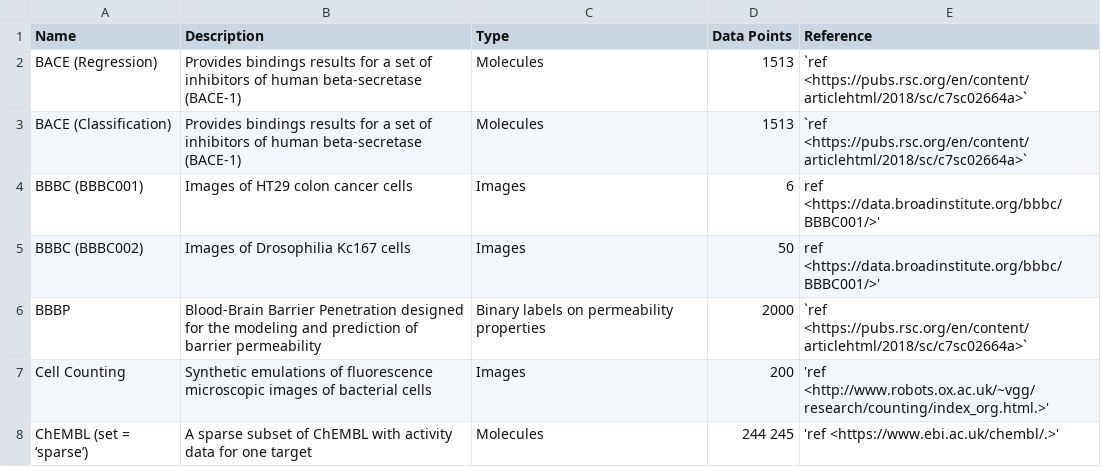
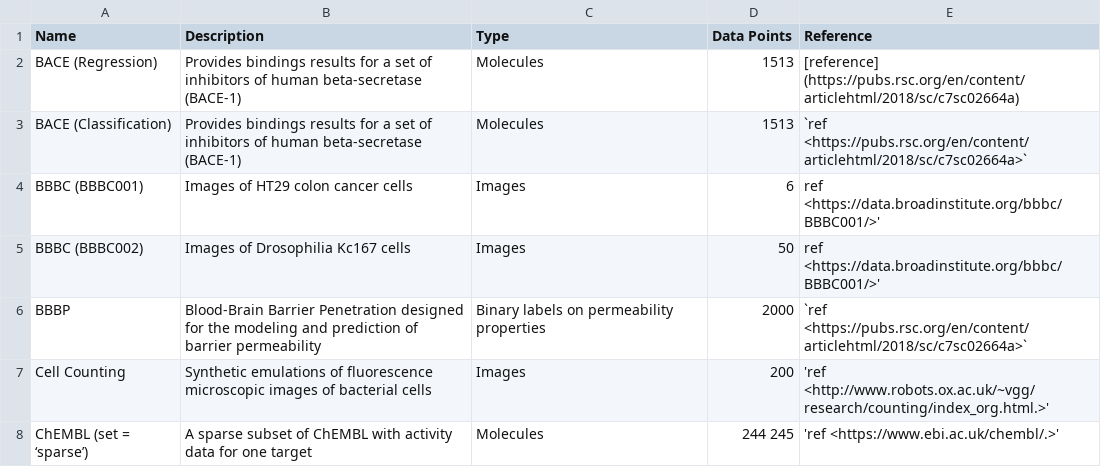
Before and after one commit to JoseAntonioSiguenza/Practica2, a CSV file: moleculenet_datasets_desccription.csv, drawn as a sheet; only a part is shown.

Commit message:
Update moleculenet_datasets_desccription.csv

```diff
--- a/moleculenet_datasets_desccription.csv
+++ b/moleculenet_datasets_desccription.csv
@@ -1,3 +1,3 @@
 Name,Description,Type ,Data Points,Reference
-BACE (Regression),Provides bindings results for a set of inhibitors of human beta-secretase (BACE-1),Molecules,1513,`ref <https://pubs.rsc.org/en/content/articlehtml/2018/sc/c7sc02664a>`
+BACE (Regression),Provides bindings results for a set of inhibitors of human beta-secretase (BACE-1),Molecules,1513,[reference] (https://pubs.rsc.org/en/content/articlehtml/2018/sc/c7sc02664a)
 BACE (Classification),Provides bindings results for a set of inhibitors of human beta-secretase (BACE-1),Molecules,1513,`ref <https://pubs.rsc.org/en/content/articlehtml/2018/sc/c7sc02664a>`
```
